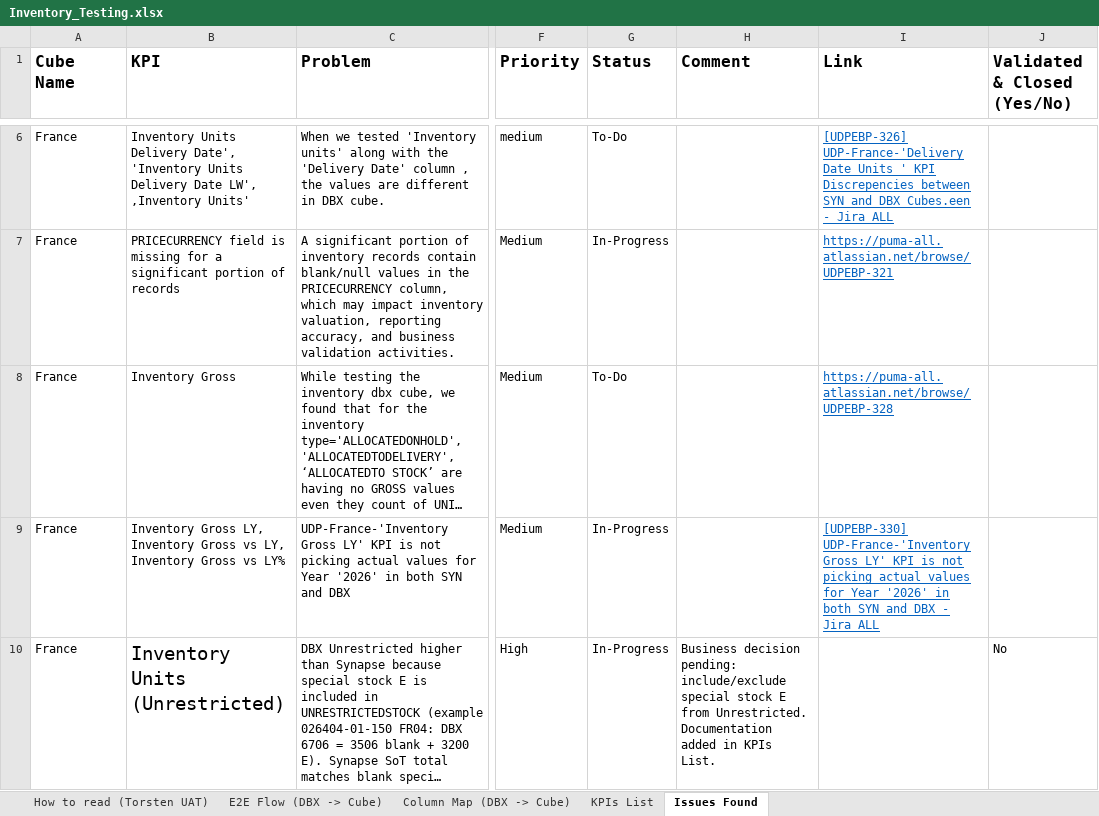
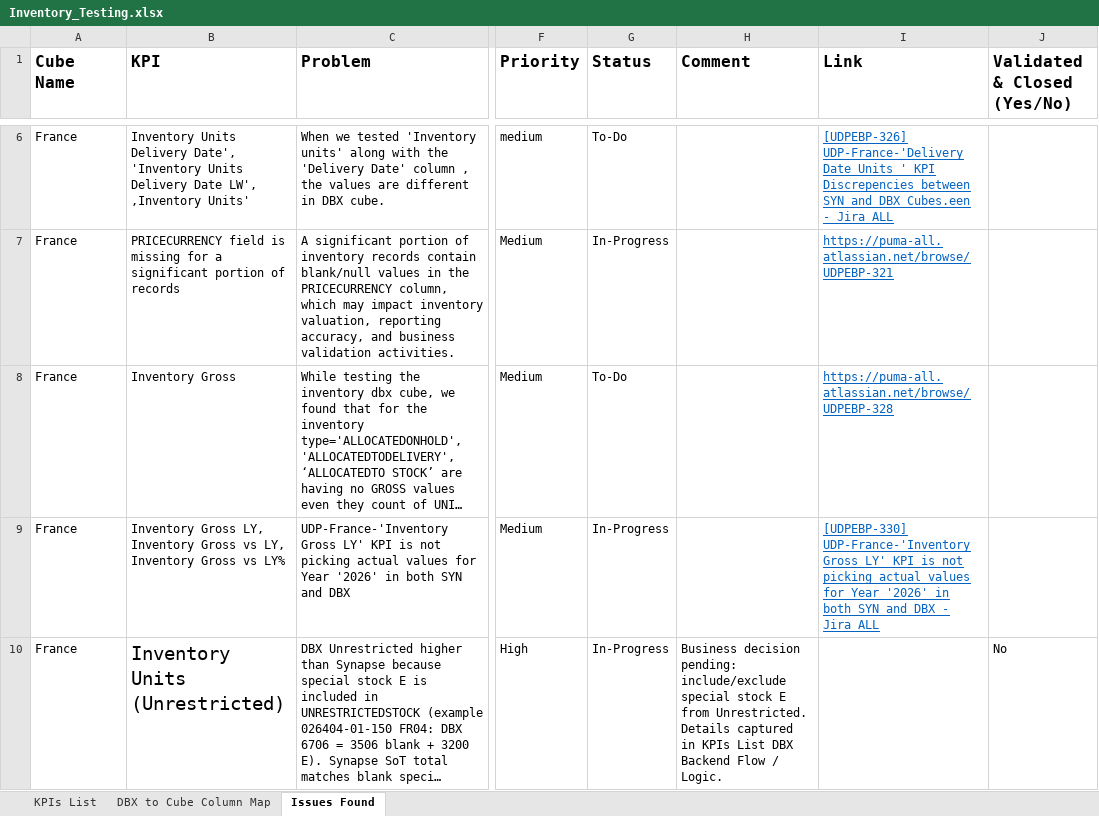
Before and after one commit to Akshayteja-cursor/Akshay_Cursor, an Excel workbook: Inventory_Testing.xlsx, sheet Issues Found, drawn as a sheet; only a part is shown, gaps mark what is left out; long unchanged cells end in …; values as stored, in another font and other column widths than the file's, no borders; the diff names each change by its address in the sheet, - before the commit and + after, or states it on an @@ line.

```diff
--- a/Inventory_Testing.xlsx (sheet Issues Found)
+++ b/Inventory_Testing.xlsx (sheet Issues Found)
-sheet tab: E2E Flow (DBX -> Cube)
+sheet tab: DBX to Cube Column Map
-sheet tab: How to read (Torsten UAT)
-sheet tab: Column Map (DBX -> Cube)
@@ sheet tab order changed: KPIs List | DBX to Cube Column Map | Issues Found @@
-H10 (Comment): …from Unrestricted. Documentation added in KPIs List.
+H10 (Comment): …from Unrestricted. Details captured in KPIs List DBX Backend Flow / Logic.
```
Also changed, not shown: sheet KPIs List, sheet DBX to Cube Column Map.
